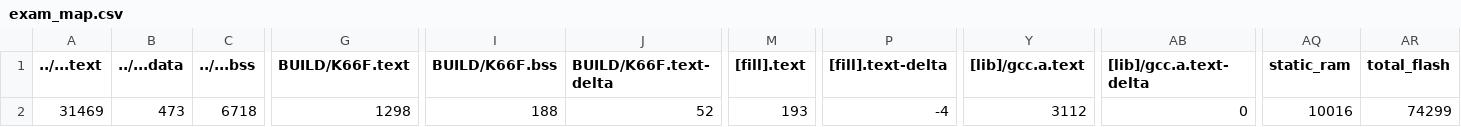
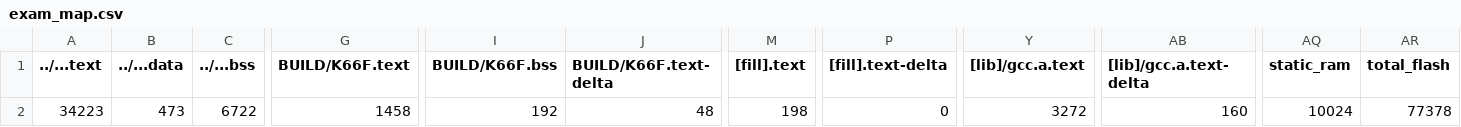
Before and after one commit to ChenFangYi1231/exam01, a CSV file: exam/BUILD/K66F/GCC_ARM/exam_map.csv, drawn as a sheet; only a part is shown, gaps mark what is left out; the diff names each change by its address in the sheet, - before the commit and + after, or states it on an @@ line.

```diff
--- a/exam/BUILD/K66F/GCC_ARM/exam_map.csv
+++ b/exam/BUILD/K66F/GCC_ARM/exam_map.csv
-A2 (../...text): 31469
+A2 (../...text): 34223
-C2 (../...bss): 6718
+C2 (../...bss): 6722
-G2 (BUILD/K66F.text): 1298
+G2 (BUILD/K66F.text): 1458
-I2 (BUILD/K66F.bss): 188
+I2 (BUILD/K66F.bss): 192
-J2 (BUILD/K66F.text-delta): 52
+J2 (BUILD/K66F.text-delta): 48
-M2 ([fill].text): 193
+M2 ([fill].text): 198
-P2 ([fill].text-delta): -4
+P2 ([fill].text-delta): 0
-Y2 ([lib]/gcc.a.text): 3112
+Y2 ([lib]/gcc.a.text): 3272
-AB2 ([lib]/gcc.a.text-delta): 0
+AB2 ([lib]/gcc.a.text-delta): 160
-AQ2 (static_ram): 10016
+AQ2 (static_ram): 10024
-AR2 (total_flash): 74299
+AR2 (total_flash): 77378
```
Also changed, not shown: 9 other files.
